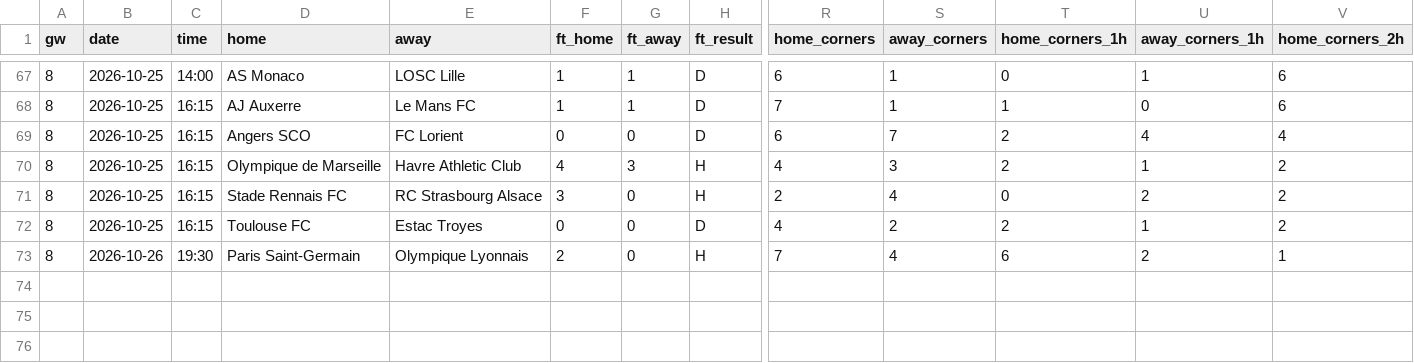
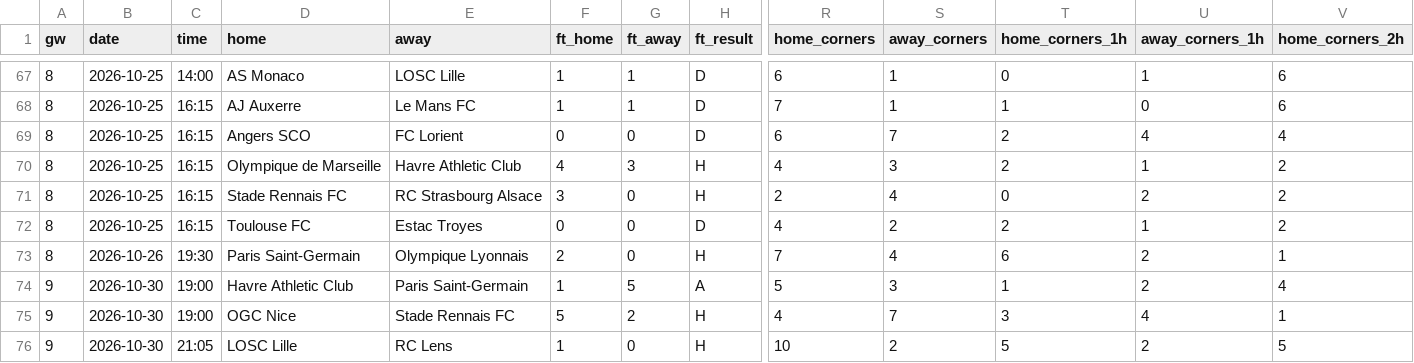
Before and after one commit to Orolu1/football-dashboard, a CSV file: data/live/FRA_1_ligue-1/results_2627.csv, drawn as a sheet; only a part is shown, gaps mark what is left out; rows hold the shown columns only; the diff names each change by its address in the sheet, - before the commit and + after, or states it on an @@ line.

```diff
--- a/data/live/FRA_1_ligue-1/results_2627.csv
+++ b/data/live/FRA_1_ligue-1/results_2627.csv
+row 74: 9 | 2026-10-30 | 19:00 | Havre Athletic Club | Paris Saint-Germain | 1 | 5 | A | 5 | 3 | 1 | 2 | 4
+row 75: 9 | 2026-10-30 | 19:00 | OGC Nice | Stade Rennais FC | 5 | 2 | H | 4 | 7 | 3 | 4 | 1
+row 76: 9 | 2026-10-30 | 21:05 | LOSC Lille | RC Lens | 1 | 0 | H | 10 | 2 | 5 | 2 | 5
```
Also changed, not shown: data/live/ESP_1_la-liga/fixtures_2627.csv, data/live/ESP_1_la-liga/results_2627.csv, 4 other files.
